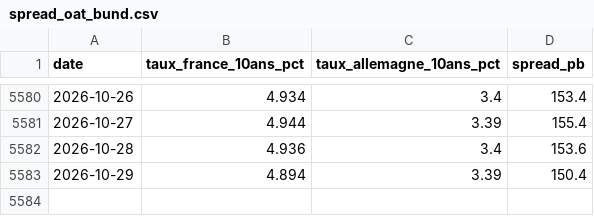
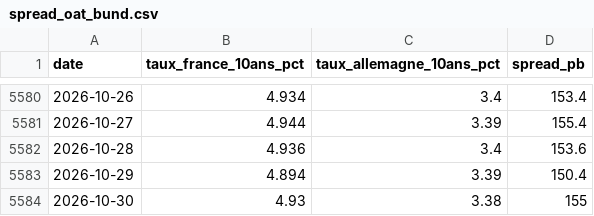
Before and after one commit to micka2000/vigie-dette-france, a CSV file: data/csv/spread_oat_bund.csv, drawn as a sheet; only a part is shown, gaps mark what is left out.

```diff
--- a/data/csv/spread_oat_bund.csv
+++ b/data/csv/spread_oat_bund.csv
@@ -5583 +5583,2 @@ date,taux_france_10ans_pct,taux_allemagne_10ans_pct,spread_pb
 2026-10-29,4.894,3.39,150.4
+2026-10-30,4.93,3.38,155
```
Also changed, not shown: data/csv/indice_vigie.csv, 17 other files.
